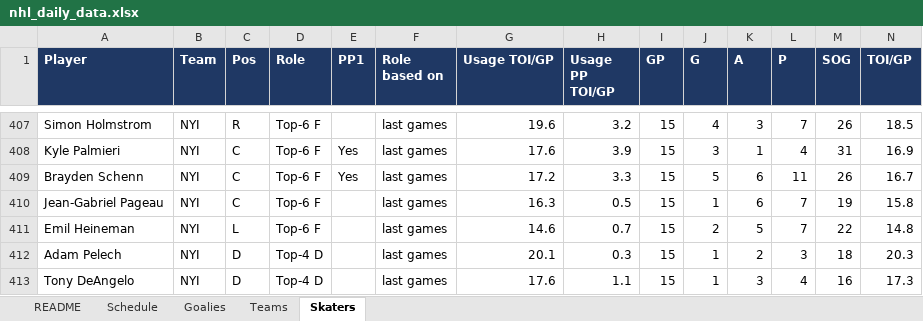
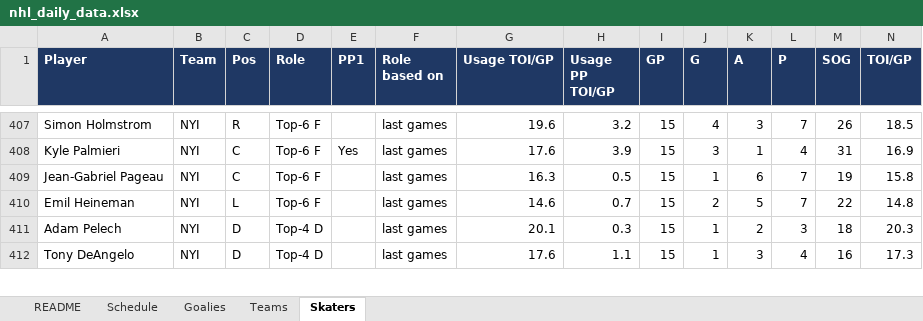
Before and after one commit to vimmer77/nhl-data, an Excel workbook: output/nhl_daily_data.xlsx, sheet Skaters, drawn as a sheet; only a part is shown, gaps mark what is left out; values as stored, in another font and other column widths than the file's, no borders; removed rows and columns are numbered as before the commit, all else as after; rows hold the shown columns only; the diff covers the shown part only; the diff names each change by its address in the sheet, - before the commit and + after, or states it on an @@ line.

```diff
--- a/output/nhl_daily_data.xlsx (sheet Skaters)
+++ b/output/nhl_daily_data.xlsx (sheet Skaters)
-row 409: Brayden Schenn | NYI | C | Top-6 F | Yes | last games | 17.2 | 3.3 | 15 | 5 | 6 | 11 | 26 | 16.7
```
Also changed, not shown: 2 added rows, 1 removed row and 12 edited cells elsewhere in this sheet, sheet Teams, sheet README, 7 other files.
